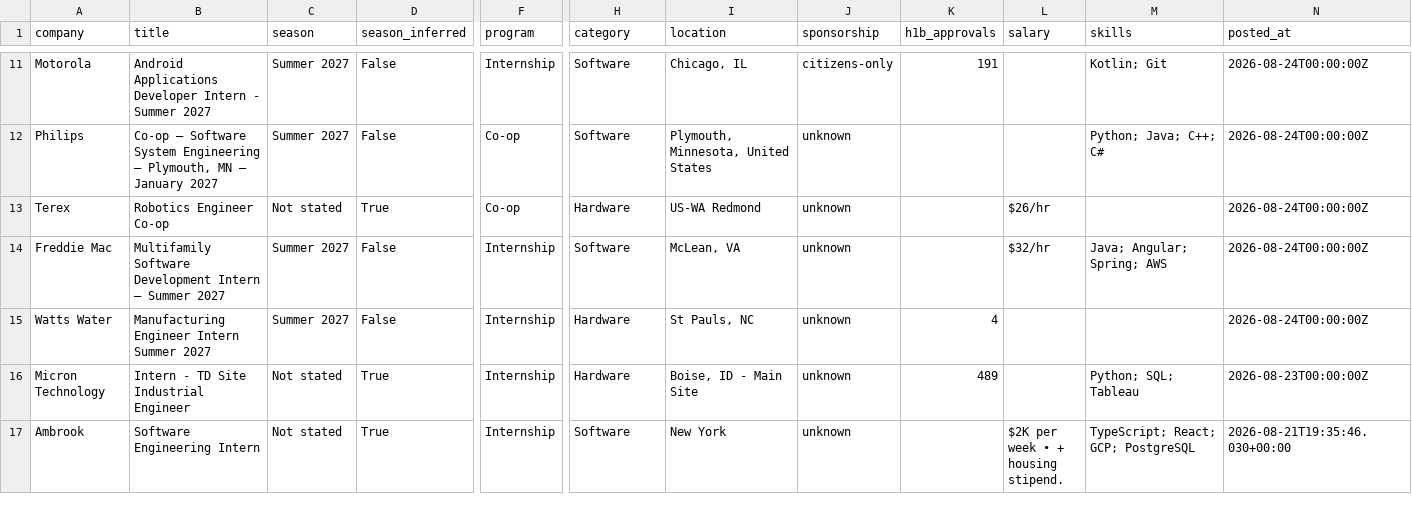
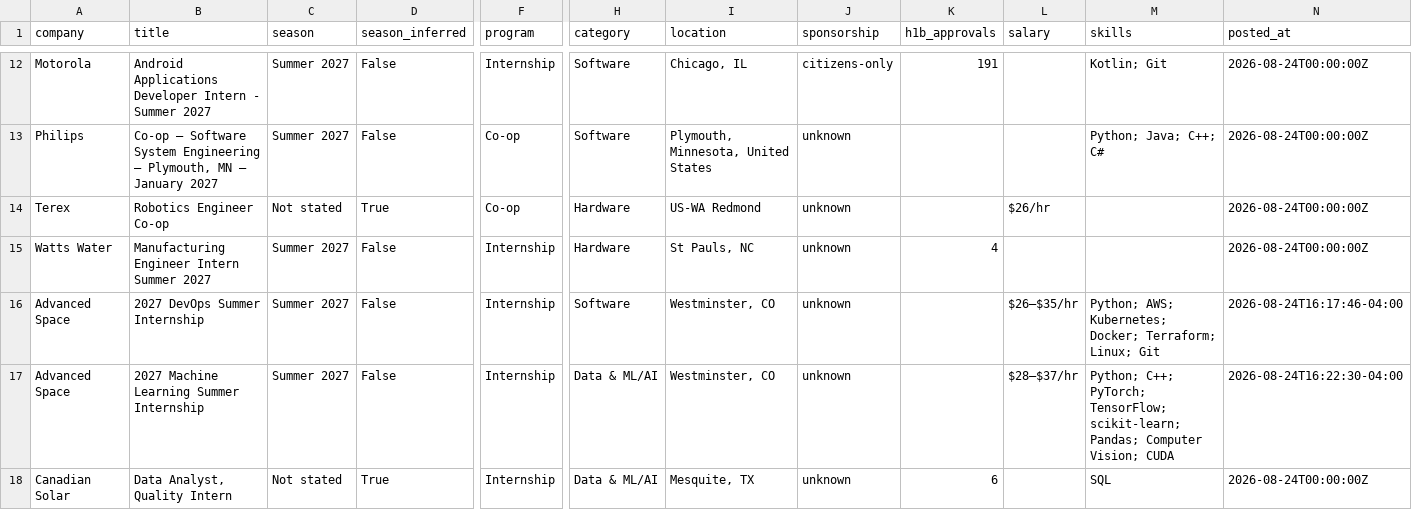
Before and after one commit to HeyIniHere/Automated-List-Of-Summer-2027-and-Fall-2026-MechEng-Internships, a CSV file: data/internships.csv, drawn as a sheet; only a part is shown, gaps mark what is left out; the shorter side is filled out with more unchanged rows; rows hold the shown columns only; the diff covers the shown part only; the diff names each change by its address in the sheet, - before the commit and + after, or states it on an @@ line.

```diff
--- a/data/internships.csv
+++ b/data/internships.csv
@@ row 14 moved to row 9: Freddie Mac @@
+row 16: Advanced Space | 2027 DevOps Summer Internship | Summer 2027 | False | Internship | Software | Westminster, CO | unknown |  | $26–$35/hr | Python; AWS; Kubernetes; Docker; Terraform; Linux; Git | 2026-08-24T16:17:46-04:00
+row 17: Advanced Space | 2027 Machine Learning Summer Internship | Summer 2027 | False | Internship | Data & ML/AI | Westminster, CO | unknown |  | $28–$37/hr | Python; C++; PyTorch; TensorFlow; scikit-learn; Pandas; Computer Vision; CUDA | 2026-08-24T16:22:30-04:00
+row 18: Canadian Solar | Data Analyst, Quality Intern | Not stated | True | Internship | Data & ML/AI | Mesquite, TX | unknown | 6 |  | SQL | 2026-08-24T00:00:00Z
```
Also changed, not shown: 4 added rows and 3 removed rows elsewhere in this file, docs/internships.csv, 15 other files.
